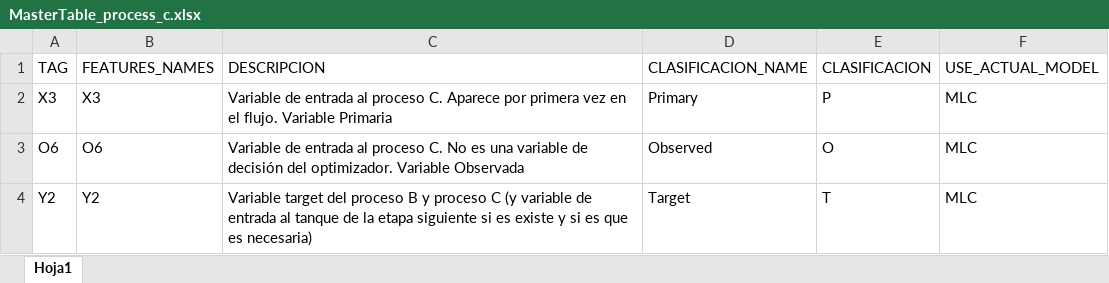
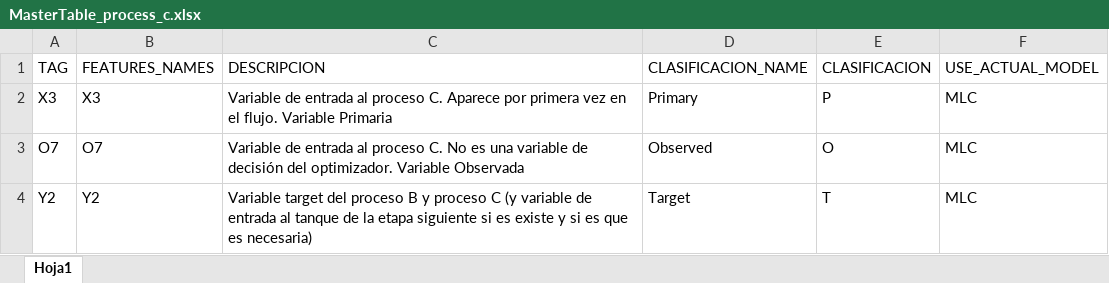
Before and after one commit to joseortegalabra/Gurobi-ML-tips-modeling, an Excel workbook: config/config_ml_models_development/MasterTable_process_c.xlsx, sheet Hoja1, drawn as a sheet; values as stored, in another font and other column widths than the file's, no borders; the diff names each change by its address in the sheet, - before the commit and + after, or states it on an @@ line.

```diff
--- a/config/config_ml_models_development/MasterTable_process_c.xlsx (sheet Hoja1)
+++ b/config/config_ml_models_development/MasterTable_process_c.xlsx (sheet Hoja1)
-A3 (TAG): O6
+A3 (TAG): O7
-B3 (FEATURES_NAMES): O6
+B3 (FEATURES_NAMES): O7
```
Also changed, not shown: config/MasterTable.xlsx, config/optimization_engine/ml_models/MasterTable_process_a.xlsx, 57 other files.
